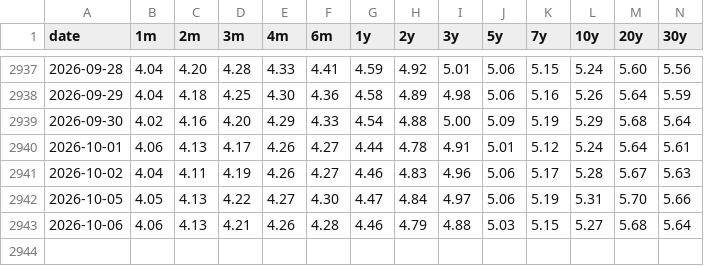
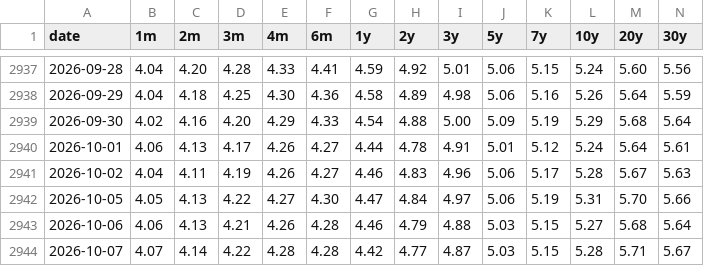
Before and after one commit to henrylin1009/us-rates-monitor, a CSV file: docs/data/yields.csv, drawn as a sheet; only a part is shown, gaps mark what is left out; the diff names each change by its address in the sheet, - before the commit and + after, or states it on an @@ line.

Commit message:
data: 2026-10-07

```diff
--- a/docs/data/yields.csv
+++ b/docs/data/yields.csv
+row 2944: 2026-10-07 | 4.07 | 4.14 | 4.22 | 4.28 | 4.28 | 4.42 | 4.77 | 4.87 | 5.03 | 5.15 | 5.28 | 5.71 | 5.67
```
Also changed, not shown: docs/data/fed_path.csv, docs/data/fed_summary.csv, 6 other files.
